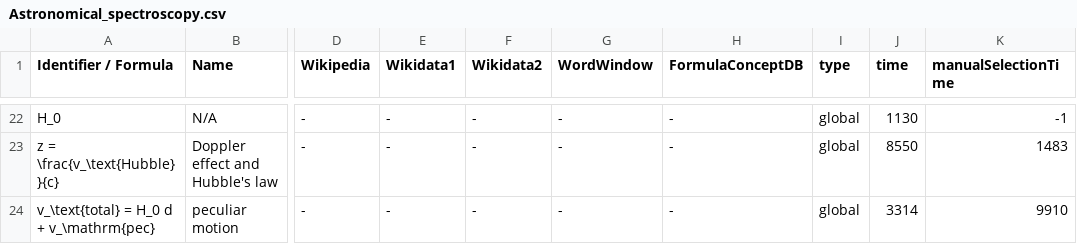
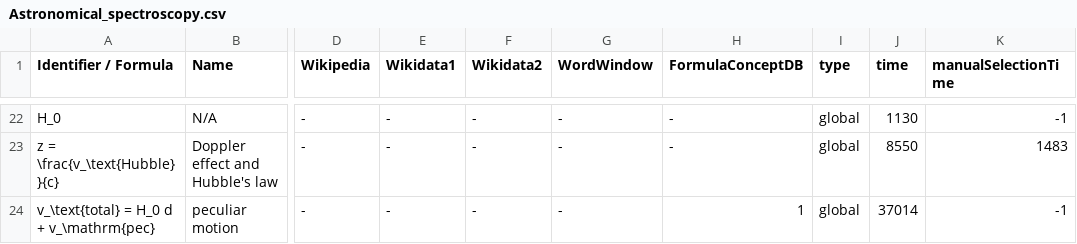
Before and after one commit to gipplab/dataAnnoMathTex, a CSV file: evaluation/Astronomical_spectroscopy.csv, drawn as a sheet; only a part is shown, gaps mark what is left out; the diff names each change by its address in the sheet, - before the commit and + after, or states it on an @@ line.

Commit message:
updating file evaluation/Astronomical_spectroscopy.csv

```diff
--- a/evaluation/Astronomical_spectroscopy.csv
+++ b/evaluation/Astronomical_spectroscopy.csv
-H24 (FormulaConceptDB): -
+H24 (FormulaConceptDB): 1
-J24 (time): 3314
+J24 (time): 37014
-K24 (manualSelectionTime): 9910
+K24 (manualSelectionTime): -1
```
